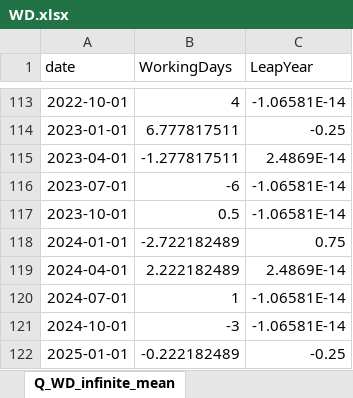
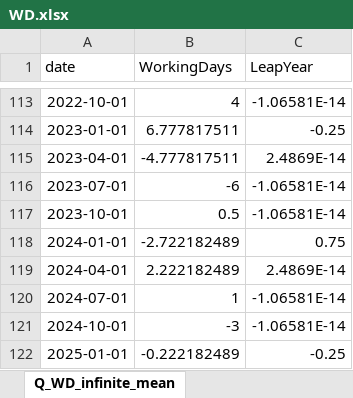
Before and after one commit to CSBLatvia/SA-cal-reg-LV, an Excel workbook: data/WD.xlsx, sheet Q_WD_infinite_mean, drawn as a sheet; only a part is shown, gaps mark what is left out; values as stored, in another font and other column widths than the file's, no borders; table styles not drawn; the diff names each change by its address in the sheet, - before the commit and + after, or states it on an @@ line.

```diff
--- a/data/WD.xlsx (sheet Q_WD_infinite_mean)
+++ b/data/WD.xlsx (sheet Q_WD_infinite_mean)
-B115 (WorkingDays): -1.277817511
+B115 (WorkingDays): -4.777817511
```
Also changed, not shown: sheet M_WD_infinite_mean, data/TD.xlsx, 7 other files.
